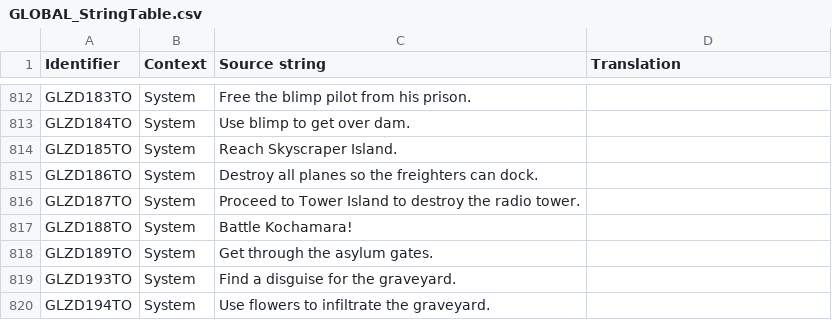
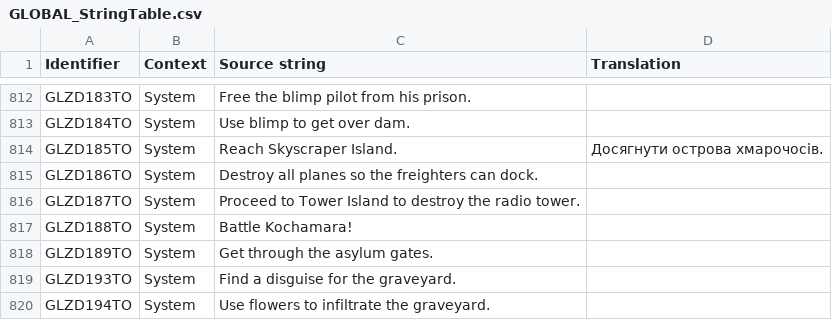
Before and after one commit to UHN5Y2hvbmF1dHMyVUE/UHN5Y2hvbmF1dHMyVUE-, a CSV file: Ukrainian/GLOBAL_StringTable.csv, drawn as a sheet; only a part is shown, gaps mark what is left out.

Commit message:
New translations global_stringtable.csv (Ukrainian)

```diff
--- a/Ukrainian/GLOBAL_StringTable.csv
+++ b/Ukrainian/GLOBAL_StringTable.csv
@@ -813,3 +813,3 @@
 "GLZD184TO","System","Use blimp to get over dam.",""
-"GLZD185TO","System","Reach Skyscraper Island.",""
+"GLZD185TO","System","Reach Skyscraper Island.","Досягнути острова хмарочосів."
 "GLZD186TO","System","Destroy all planes so the freighters can dock.",""
```
